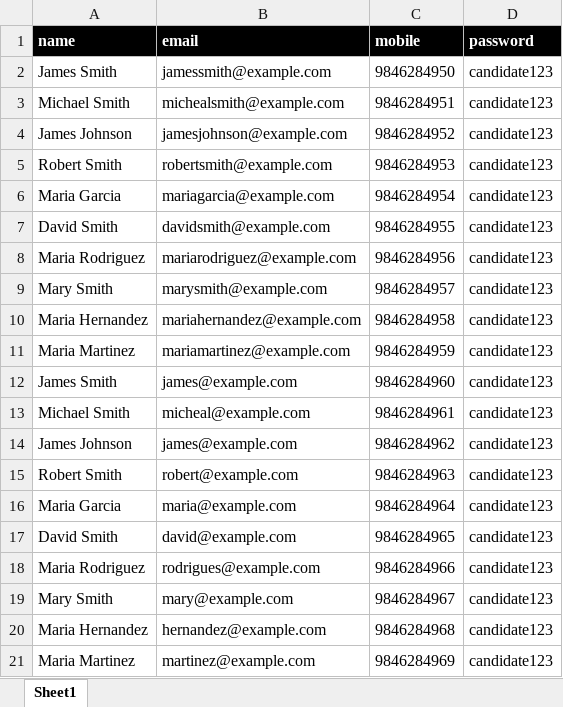
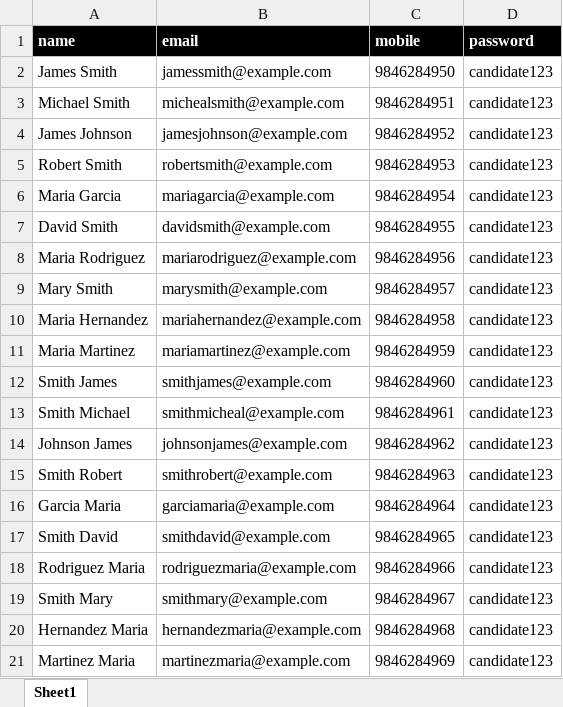
Before and after one commit to spritlesoftware/spritle-hire, an Excel workbook: lib/candidates.xlsx, sheet Sheet1, drawn as a sheet; values as stored, in another font and other column widths than the file's, no borders; charts and pictures not drawn; the diff names each change by its address in the sheet, - before the commit and + after, or states it on an @@ line.

Commit message:
dummy candidate list changes

```diff
--- a/lib/candidates.xlsx (sheet Sheet1)
+++ b/lib/candidates.xlsx (sheet Sheet1)
-A12 (name): James Smith
+A12 (name): Smith James
-B12 (email): james@example.com
+B12 (email): smithjames@example.com
-A13 (name): Michael Smith
+A13 (name): Smith Michael
-B13 (email): micheal@example.com
+B13 (email): smithmicheal@example.com
-A14 (name): James Johnson
+A14 (name): Johnson James
-B14 (email): james@example.com
+B14 (email): johnsonjames@example.com
-A15 (name): Robert Smith
+A15 (name): Smith Robert
-B15 (email): robert@example.com
+B15 (email): smithrobert@example.com
-A16 (name): Maria Garcia
+A16 (name): Garcia Maria
-B16 (email): maria@example.com
+B16 (email): garciamaria@example.com
-A17 (name): David Smith
+A17 (name): Smith David
-B17 (email): david@example.com
+B17 (email): smithdavid@example.com
-A18 (name): Maria Rodriguez
+A18 (name): Rodriguez Maria
-B18 (email): rodrigues@example.com
+B18 (email): rodriguezmaria@example.com
-A19 (name): Mary Smith
+A19 (name): Smith Mary
-B19 (email): mary@example.com
+B19 (email): smithmary@example.com
-A20 (name): Maria Hernandez
+A20 (name): Hernandez Maria
-B20 (email): hernandez@example.com
+B20 (email): hernandezmaria@example.com
-A21 (name): Maria Martinez
+A21 (name): Martinez Maria
-B21 (email): martinez@example.com
+B21 (email): martinezmaria@example.com
```
Also changed, not shown: lib/questions.xlsx.
